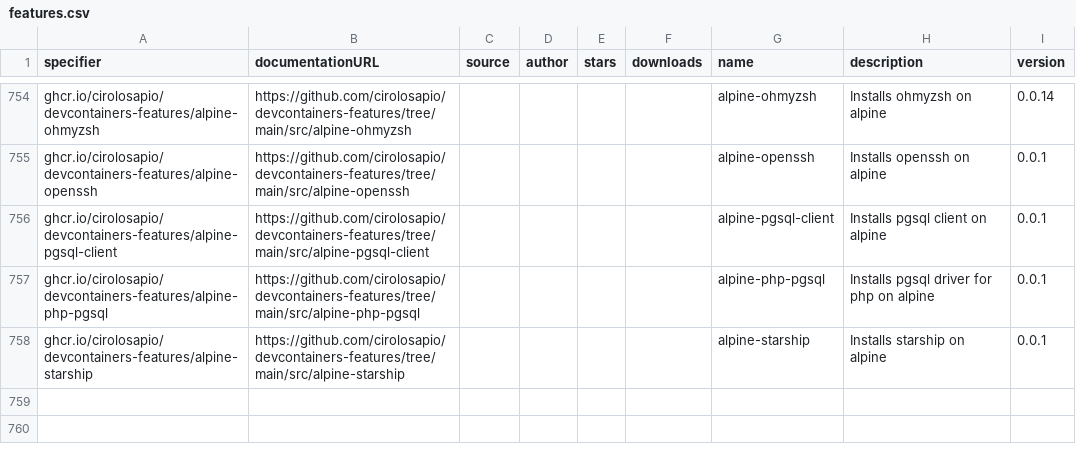
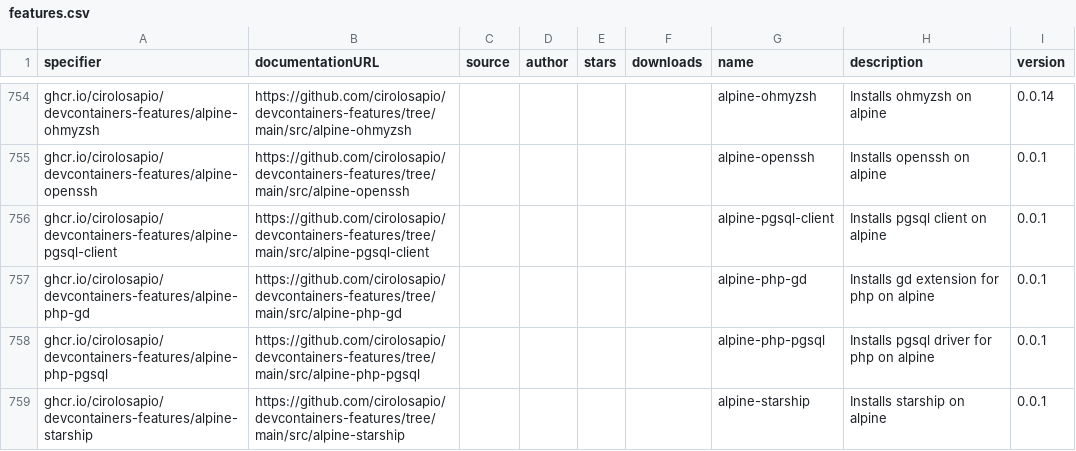
Before and after one commit to devcontainers2/marketplace, a CSV file: _data/features.csv, drawn as a sheet; only a part is shown, gaps mark what is left out; the diff names each change by its address in the sheet, - before the commit and + after, or states it on an @@ line.

```diff
--- a/_data/features.csv
+++ b/_data/features.csv
+row 757: ghcr.io/cirolosapio/devcontainers-features/alpine-php-gd | https://github.com/cirolosapio/devcontainers-features/tree/main/src/alpine-php-gd |  |  |  |  | alpine-php-gd | Installs gd extension for php on alpine | 0.0.1
```
